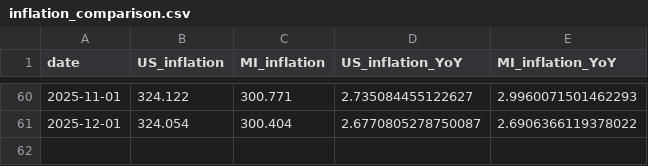
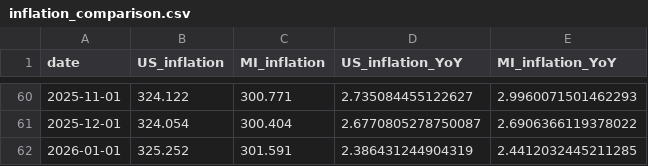
Before and after one commit to ChrisHolman-Econ/Econ-Dashboard-2026, a CSV file: data/processed/inflation_comparison.csv, drawn as a sheet; only a part is shown, gaps mark what is left out; the diff names each change by its address in the sheet, - before the commit and + after, or states it on an @@ line.

```diff
--- a/data/processed/inflation_comparison.csv
+++ b/data/processed/inflation_comparison.csv
+row 62: 2026-01-01 | 325.252 | 301.591 | 2.386431244904319 | 2.4412032445211285
```
